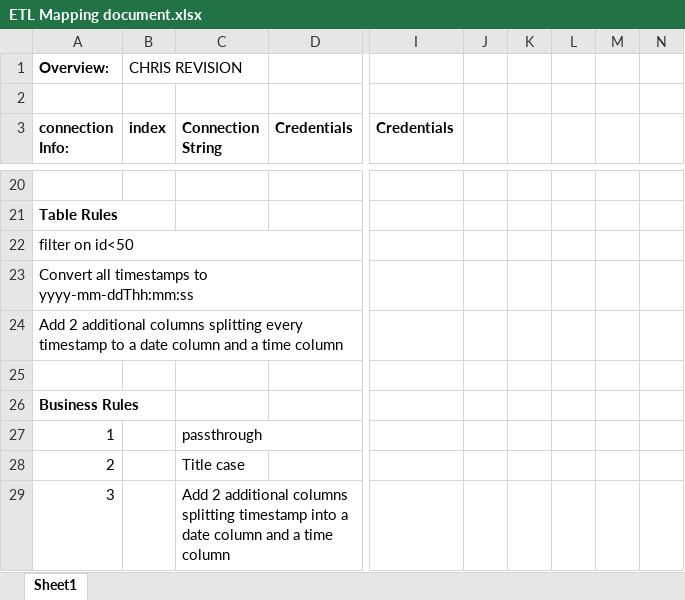
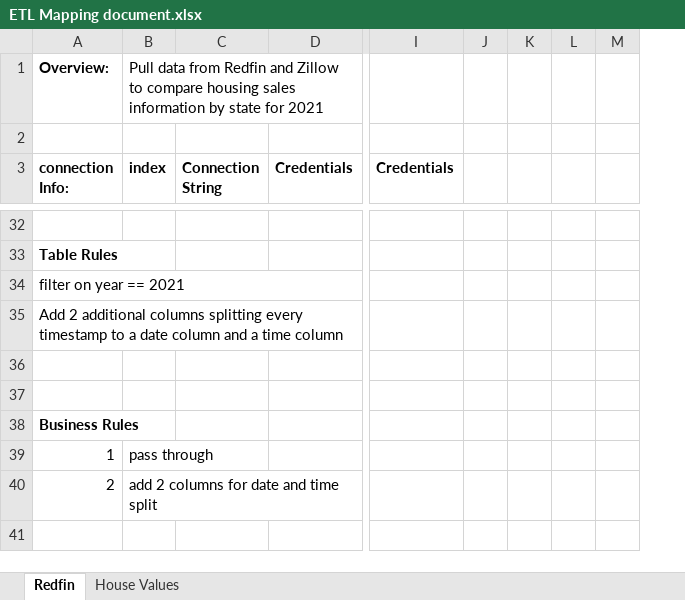
Before and after one commit to gfujitani/project_2, an Excel workbook: ETL Mapping document.xlsx, sheet Redfin, drawn as a sheet; only a part is shown, gaps mark what is left out; values as stored, in another font and other column widths than the file's, no borders; removed rows and columns are numbered as before the commit, all else as after; rows hold the shown columns only; the diff covers the shown part only; the diff names each change by its address in the sheet, - before the commit and + after, or states it on an @@ line.

```diff
--- a/ETL Mapping document.xlsx (sheet Redfin)
+++ b/ETL Mapping document.xlsx (sheet Redfin)
-sheet tab: Sheet1
+sheet tab: Redfin
+sheet tab: House Values
-column J, empty
-column K, empty
+column J, empty
+column K, empty
-column M, empty
-B1 (index): CHRIS REVISION
+B1 (index): Pull data from Redfin and Zillow to compare housing sales information by state for 2021
-A34 (connection Info:): filter on id<50
+A34 (connection Info:): filter on year == 2021
-row 23: Convert all timestamps to yyyy-mm-ddThh:mm:ss
+row 37: (empty)
-B39 (index): (empty)
+B39 (index): pass through
-C39 (Connection String): passthrough
+C39 (Connection String): (empty)
-B40 (index): (empty)
+B40 (index): add 2 columns for date and time split
-C40 (Connection String): Title case
+C40 (Connection String): (empty)
-row 29: 3 |  | Add 2 additional columns splitting timestamp into a date column and a time column
```
Also changed, not shown: 19 added rows, 7 removed rows and 23 edited cells elsewhere in this sheet.
